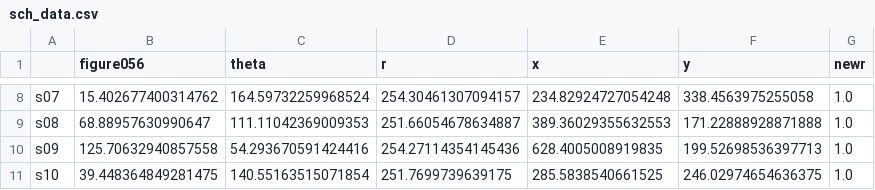
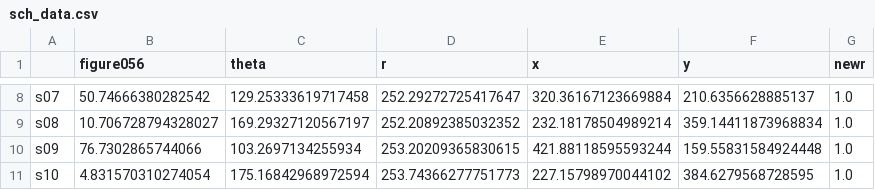
Before and after one commit to spatialtopology/task-social, a CSV file: stimuli/cue/task-pain/sch_data.csv, drawn as a sheet; only a part is shown, gaps mark what is left out; the diff covers the shown part only; the diff names each change by its address in the sheet, - before the commit and + after, or states it on an @@ line.

```diff
--- a/stimuli/cue/task-pain/sch_data.csv
+++ b/stimuli/cue/task-pain/sch_data.csv
-B8 (figure056): 15.402677400314762
+B8 (figure056): 50.74666380282542
-C8 (theta): 164.59732259968524
+C8 (theta): 129.25333619717458
-D8 (r): 254.30461307094157
+D8 (r): 252.29272725417647
-E8 (x): 234.82924727054248
+E8 (x): 320.36167123669884
-F8 (y): 338.4563975255058
+F8 (y): 210.6356628885137
-B9 (figure056): 68.88957630990647
+B9 (figure056): 10.706728794328027
-C9 (theta): 111.11042369009353
+C9 (theta): 169.29327120567197
-D9 (r): 251.66054678634887
+D9 (r): 252.20892385032352
-E9 (x): 389.36029355632553
+E9 (x): 232.18178504989214
-F9 (y): 171.22888928871888
+F9 (y): 359.14411873968834
-B10 (figure056): 125.70632940857558
+B10 (figure056): 76.7302865744066
-C10 (theta): 54.293670591424416
+C10 (theta): 103.2697134255934
-D10 (r): 254.27114354145436
+D10 (r): 253.20209365830615
-E10 (x): 628.4005008919835
+E10 (x): 421.88118595593244
-F10 (y): 199.52698536397713
+F10 (y): 159.55831584924448
-B11 (figure056): 39.448364849281475
+B11 (figure056): 4.831570310274054
-C11 (theta): 140.55163515071854
+C11 (theta): 175.16842968972594
-D11 (r): 251.7699739639175
+D11 (r): 253.74366277751773
-E11 (x): 285.5838540661525
+E11 (x): 227.15798970044102
-F11 (y): 246.02974654636375
+F11 (y): 384.6279568728595
```
Also changed, not shown: 30 edited cells elsewhere in this file, stimuli/cue/task-cognitive/sch_data.csv, stimuli/cue/task-cognitive/scl_data.csv, 3 other files.
